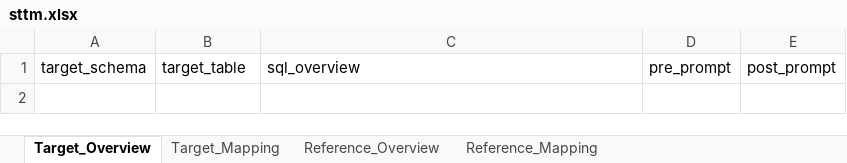
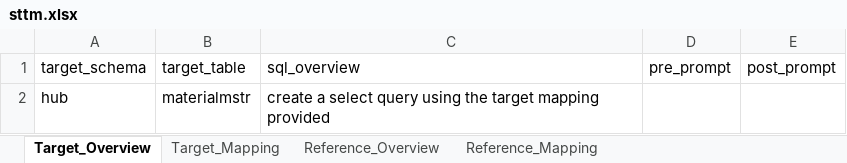
Before and after one commit to RexxRj/Project-Repo, an Excel workbook: AI_SQL_Generator/sttm.xlsx, sheet Target_Overview, drawn as a sheet; values as stored, in another font and other column widths than the file's, no borders; the diff names each change by its address in the sheet, - before the commit and + after, or states it on an @@ line.

Commit message:
defined overview prompts

```diff
--- a/AI_SQL_Generator/sttm.xlsx (sheet Target_Overview)
+++ b/AI_SQL_Generator/sttm.xlsx (sheet Target_Overview)
+row 2: hub | materialmstr | create a select query using the target mapping provided
```
Also changed, not shown: sheet Reference_Mapping, sheet Target_Mapping, 2 other files.
